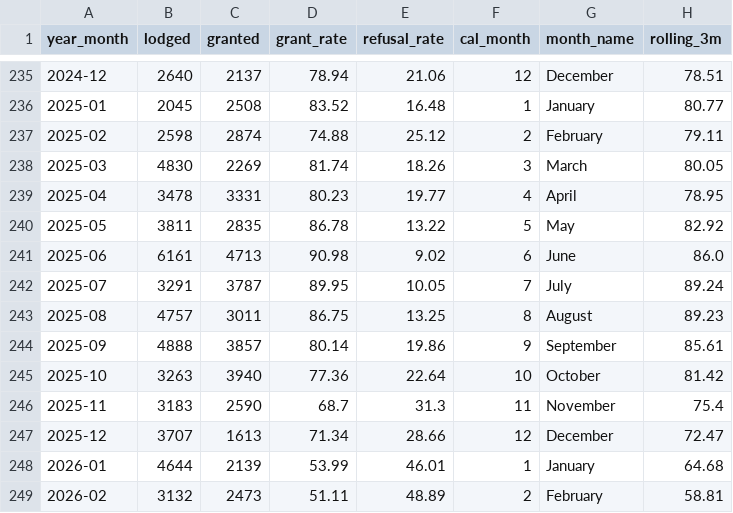
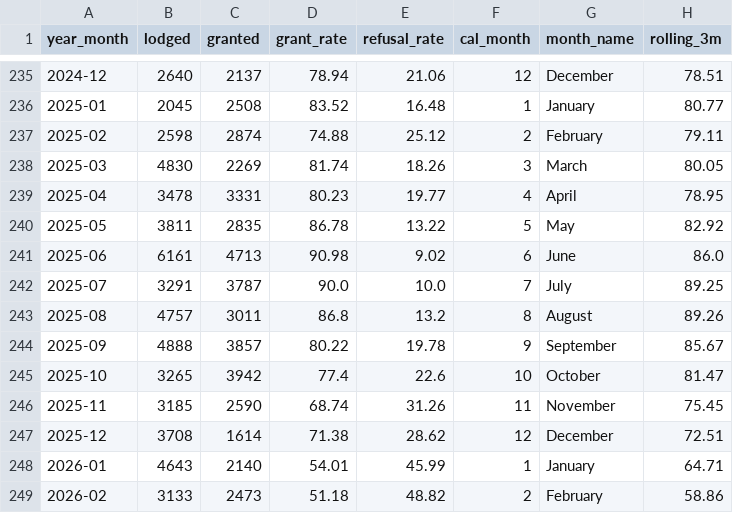
Before and after one commit to Riyamkafle/australia-nepal-visa-analytics, a CSV file: data sources/monthly_trend.csv, drawn as a sheet; only a part is shown, gaps mark what is left out; the diff covers the shown part only.

```diff
--- a/data sources/monthly_trend.csv
+++ b/data sources/monthly_trend.csv
@@ -241,9 +241,9 @@ year_month,lodged,granted,grant_rate,refusal_rate,cal_month,month_name,rolling_3
 2025-06,6161,4713,90.98,9.02,6,June,86.0
-2025-07,3291,3787,89.95,10.05,7,July,89.24
-2025-08,4757,3011,86.75,13.25,8,August,89.23
-2025-09,4888,3857,80.14,19.86,9,September,85.61
-2025-10,3263,3940,77.36,22.64,10,October,81.42
-2025-11,3183,2590,68.7,31.3,11,November,75.4
-2025-12,3707,1613,71.34,28.66,12,December,72.47
-2026-01,4644,2139,53.99,46.01,1,January,64.68
-2026-02,3132,2473,51.11,48.89,2,February,58.81
+2025-07,3291,3787,90.0,10.0,7,July,89.25
+2025-08,4757,3011,86.8,13.2,8,August,89.26
+2025-09,4888,3857,80.22,19.78,9,September,85.67
+2025-10,3265,3942,77.4,22.6,10,October,81.47
+2025-11,3185,2590,68.74,31.26,11,November,75.45
+2025-12,3708,1614,71.38,28.62,12,December,72.51
+2026-01,4643,2140,54.01,45.99,1,January,64.71
+2026-02,3133,2473,51.18,48.82,2,February,58.86
```
Also changed, not shown: 2 added rows and 14 edited cells elsewhere in this file, data sources/age_breakdown.csv, data sources/by_sector.csv, 22 other files.
